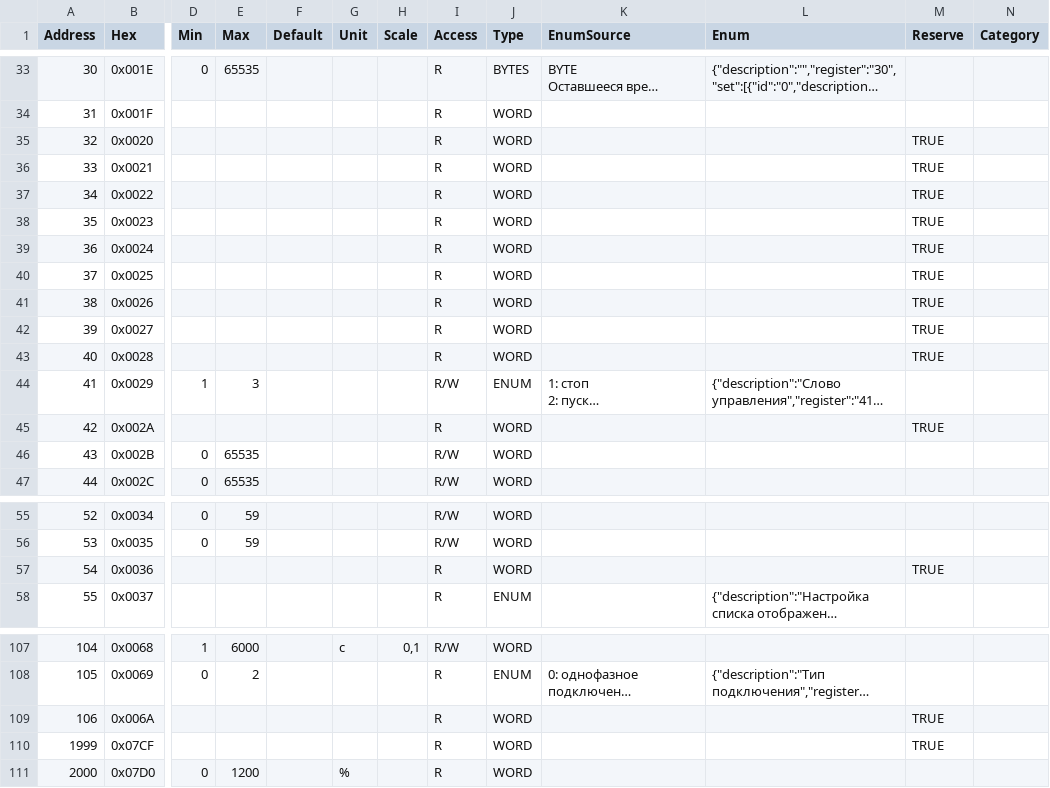
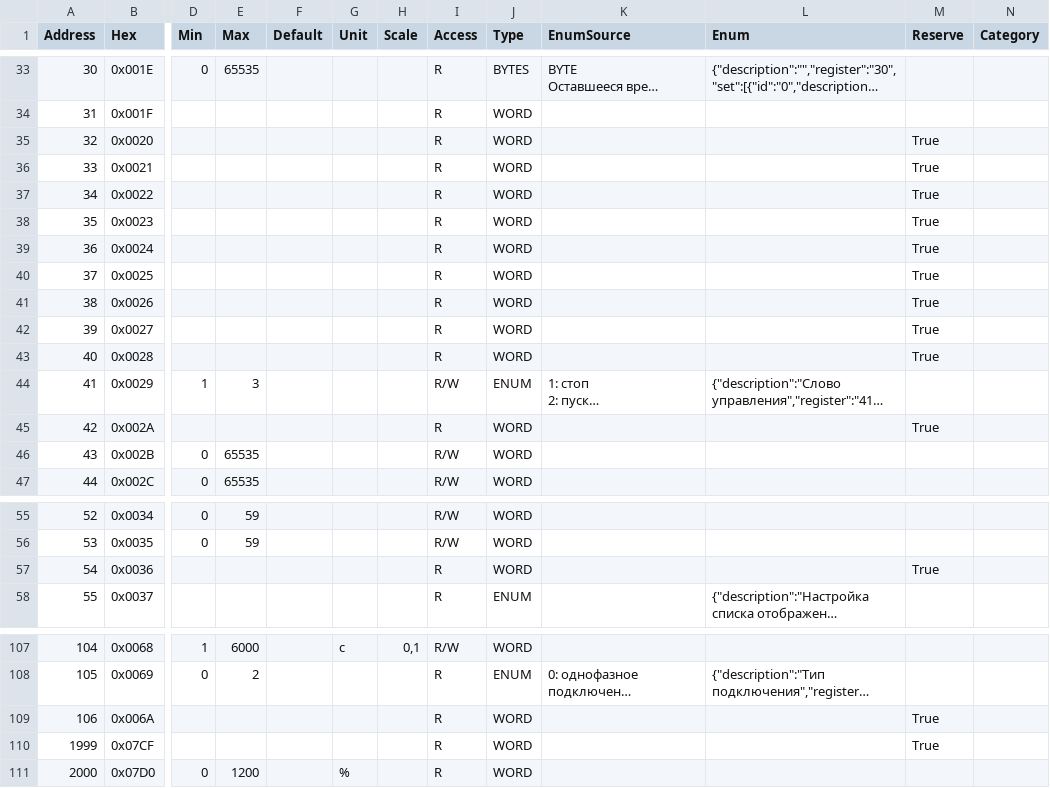
Before and after one commit to pitools/MBus, a CSV file: materials/Статус123.csv (was materials/Acrel-ARD3M-Registers_2025-04-15.csv), drawn as a sheet; only a part is shown, gaps mark what is left out; long unchanged cells end in …; the diff names each change by its address in the sheet, - before the commit and + after, or states it on an @@ line.

```diff
--- a/materials/Acrel-ARD3M-Registers_2025-04-15.csv
+++ b/materials/Статус123.csv
-M35:M43 (Reserve): TRUE
+M35:M43 (Reserve): True
-M45 (Reserve): TRUE
+M45 (Reserve): True
-M57 (Reserve): TRUE
+M57 (Reserve): True
-M109:M110 (Reserve): TRUE
+M109:M110 (Reserve): True
```
Also changed, not shown: 5 other files.
